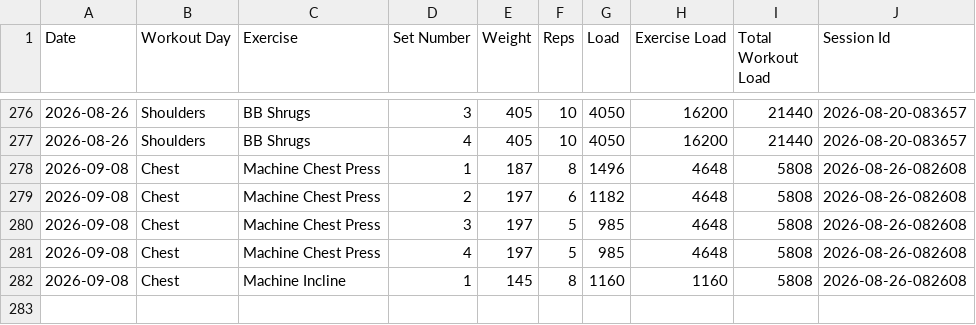
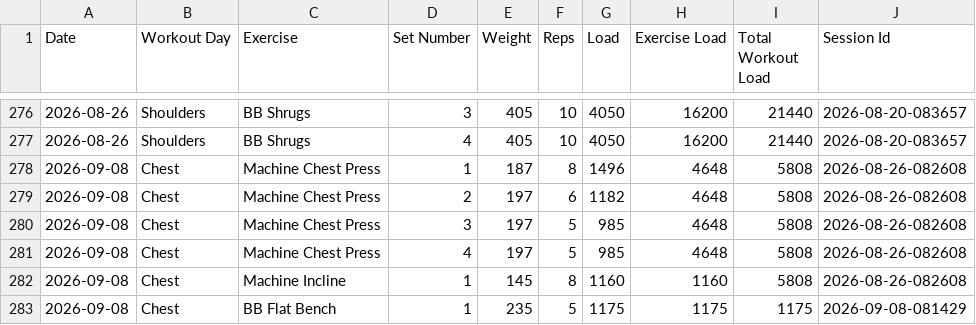
Before and after one commit to auckiefenstermacher19-cmd/Workout-Tracker-v2, a CSV file: workout_tracker.csv, drawn as a sheet; only a part is shown, gaps mark what is left out; the diff names each change by its address in the sheet, - before the commit and + after, or states it on an @@ line.

Commit message:
Autosave Chest — 2026-09-08

```diff
--- a/workout_tracker.csv
+++ b/workout_tracker.csv
+row 283: 2026-09-08 | Chest | BB Flat Bench | 1 | 235 | 5 | 1175 | 1175 | 1175 | 2026-09-08-081429
```
